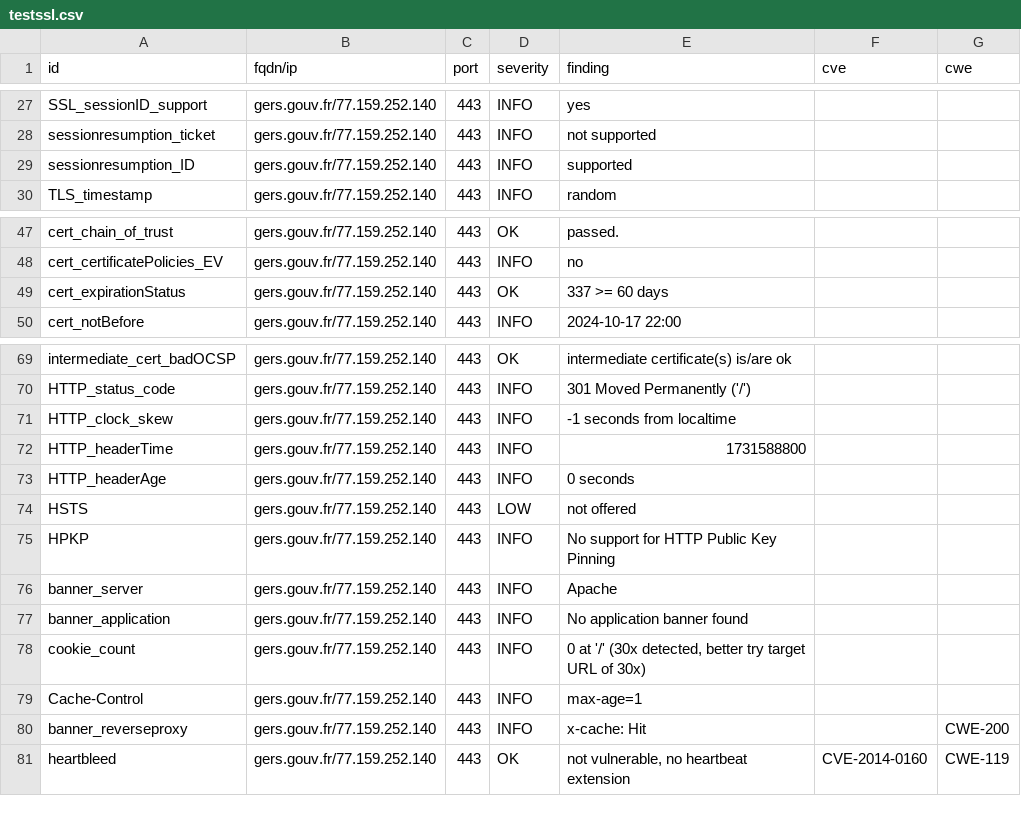
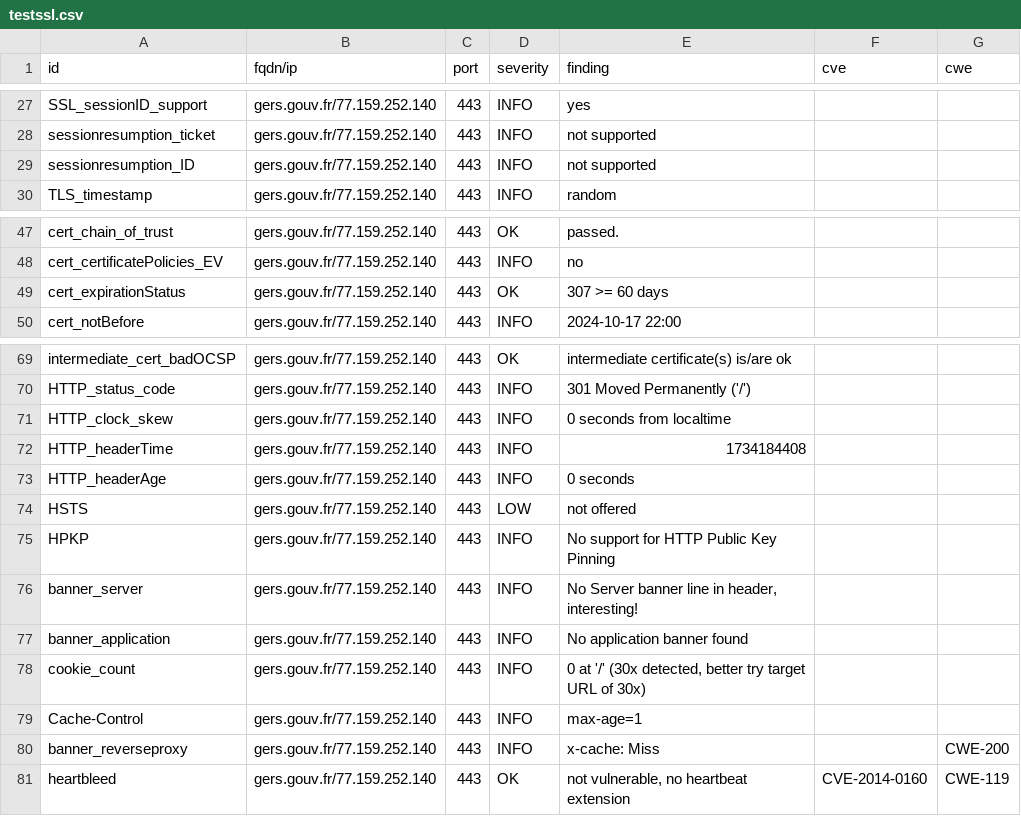
Before and after one commit to GKO-org/dashlordPrd5, a CSV file: results/aHR0cHM6Ly9nZXJzLmdvdXYuZnI=/testssl.csv, drawn as a sheet; only a part is shown, gaps mark what is left out.

```diff
--- a/results/aHR0cHM6Ly9nZXJzLmdvdXYuZnI=/testssl.csv
+++ b/results/aHR0cHM6Ly9nZXJzLmdvdXYuZnI=/testssl.csv
@@ -28,3 +28,3 @@
 "sessionresumption_ticket","gers.gouv.fr/77.159.252.140","443","INFO","not supported","",""
-"sessionresumption_ID","gers.gouv.fr/77.159.252.140","443","INFO","supported","",""
+"sessionresumption_ID","gers.gouv.fr/77.159.252.140","443","INFO","not supported","",""
 "TLS_timestamp","gers.gouv.fr/77.159.252.140","443","INFO","random","",""
@@ -48,3 +48,3 @@
 "cert_certificatePolicies_EV","gers.gouv.fr/77.159.252.140","443","INFO","no","",""
-"cert_expirationStatus","gers.gouv.fr/77.159.252.140","443","OK","337 >= 60 days","",""
+"cert_expirationStatus","gers.gouv.fr/77.159.252.140","443","OK","307 >= 60 days","",""
 "cert_notBefore","gers.gouv.fr/77.159.252.140","443","INFO","2024-10-17 22:00","",""
@@ -70,4 +70,4 @@
 "HTTP_status_code","gers.gouv.fr/77.159.252.140","443","INFO","301 Moved Permanently ('/')","",""
-"HTTP_clock_skew","gers.gouv.fr/77.159.252.140","443","INFO","-1 seconds from localtime","",""
-"HTTP_headerTime","gers.gouv.fr/77.159.252.140","443","INFO","1731588800","",""
+"HTTP_clock_skew","gers.gouv.fr/77.159.252.140","443","INFO","0 seconds from localtime","",""
+"HTTP_headerTime","gers.gouv.fr/77.159.252.140","443","INFO","1734184408","",""
 "HTTP_headerAge","gers.gouv.fr/77.159.252.140","443","INFO","0 seconds","",""
@@ -75,3 +75,3 @@
 "HPKP","gers.gouv.fr/77.159.252.140","443","INFO","No support for HTTP Public Key Pinning","",""
-"banner_server","gers.gouv.fr/77.159.252.140","443","INFO","Apache","",""
+"banner_server","gers.gouv.fr/77.159.252.140","443","INFO","No Server banner line in header, interesting!","",""
 "banner_application","gers.gouv.fr/77.159.252.140","443","INFO","No application banner found","",""
@@ -79,3 +79,3 @@
 "Cache-Control","gers.gouv.fr/77.159.252.140","443","INFO","max-age=1","",""
-"banner_reverseproxy","gers.gouv.fr/77.159.252.140","443","INFO","x-cache: Hit","","CWE-200"
+"banner_reverseproxy","gers.gouv.fr/77.159.252.140","443","INFO","x-cache: Miss","","CWE-200"
 "heartbleed","gers.gouv.fr/77.159.252.140","443","OK","not vulnerable, no heartbeat extension","CVE-2014-0160","CWE-119"
```
Also changed, not shown: 9 other files.
